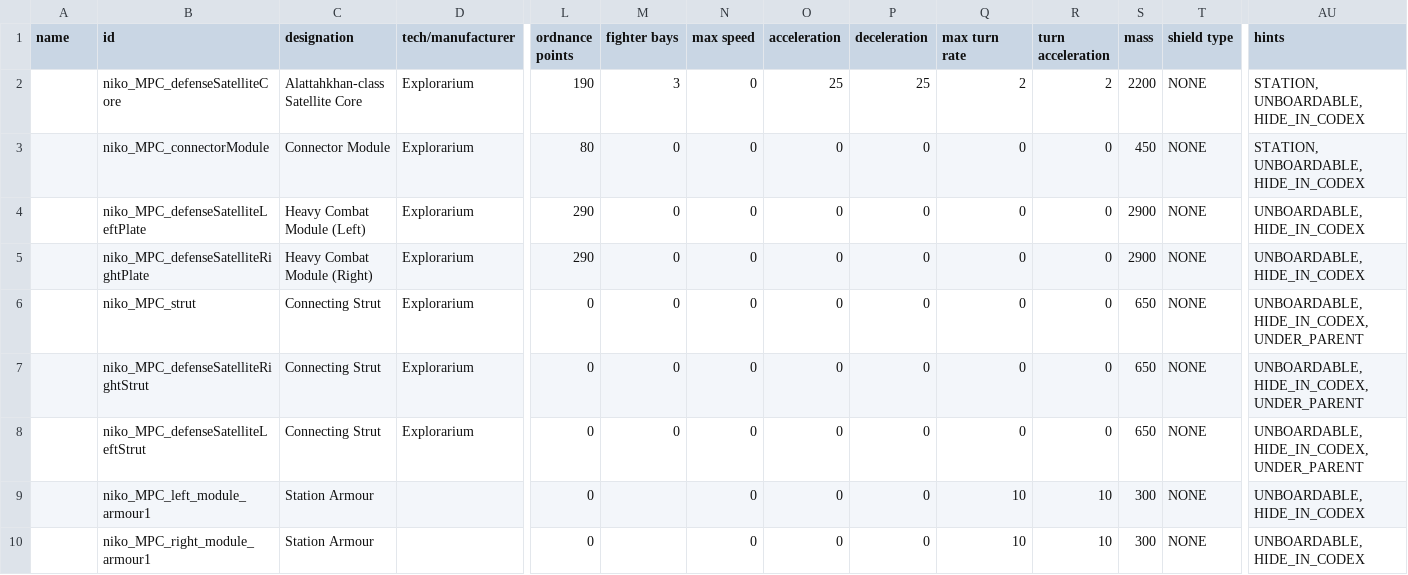
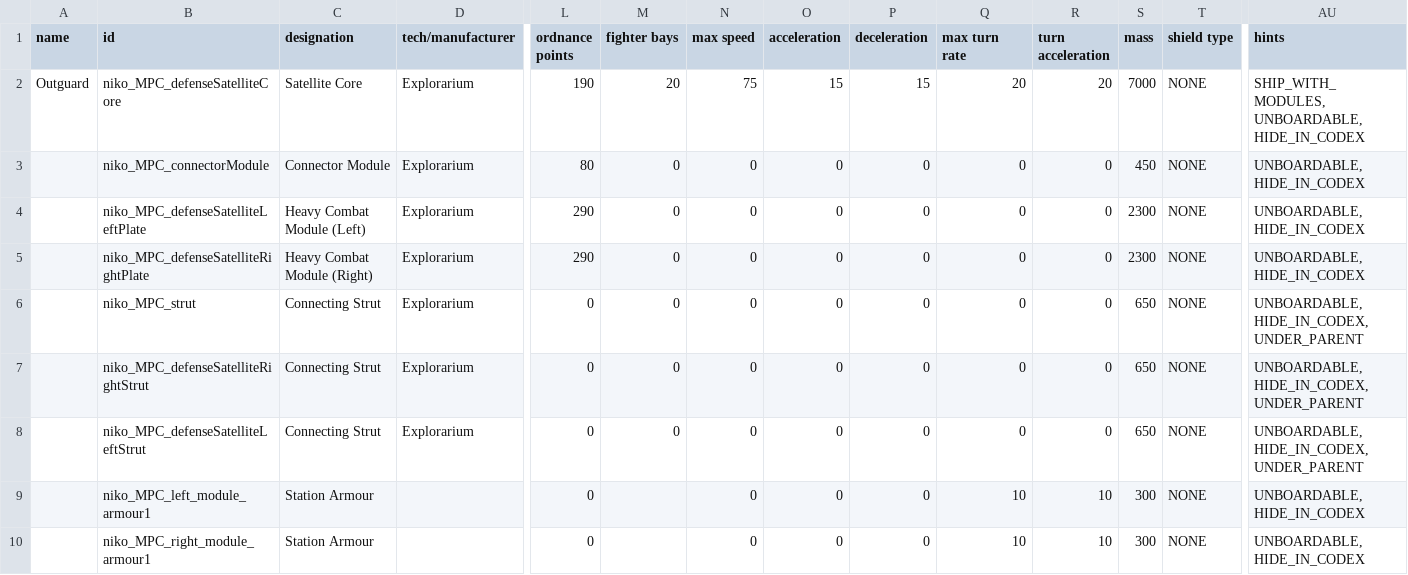
Before and after one commit to nikothedude/MorePlanetaryConditions, a CSV file: data/hulls/ship_data.csv, drawn as a sheet; only a part is shown, gaps mark what is left out; the diff names each change by its address in the sheet, - before the commit and + after, or states it on an @@ line.

```diff
--- a/data/hulls/ship_data.csv
+++ b/data/hulls/ship_data.csv
-A2 (name): (empty)
+A2 (name): Outguard
-C2 (designation): Alattahkhan-class Satellite Core
+C2 (designation): Satellite Core
-M2 (fighter bays): 3
+M2 (fighter bays): 20
-N2 (max speed): 0
+N2 (max speed): 75
-O2 (acceleration): 25
+O2 (acceleration): 15
-P2 (deceleration): 25
+P2 (deceleration): 15
-Q2 (max turn rate): 2
+Q2 (max turn rate): 20
-R2 (turn acceleration): 2
+R2 (turn acceleration): 20
-S2 (mass): 2200
+S2 (mass): 7000
-AU2 (hints): STATION, UNBOARDABLE, HIDE_IN_CODEX
+AU2 (hints): SHIP_WITH_MODULES, UNBOARDABLE, HIDE_IN_CODEX
-AU3 (hints): STATION, UNBOARDABLE, HIDE_IN_CODEX
+AU3 (hints): UNBOARDABLE, HIDE_IN_CODEX
-S4:S5 (mass): 2900
+S4:S5 (mass): 2300
```
Also changed, not shown: 29 other files.
